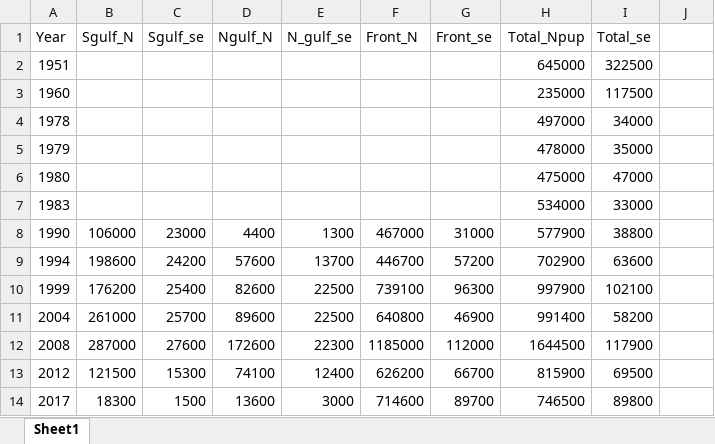
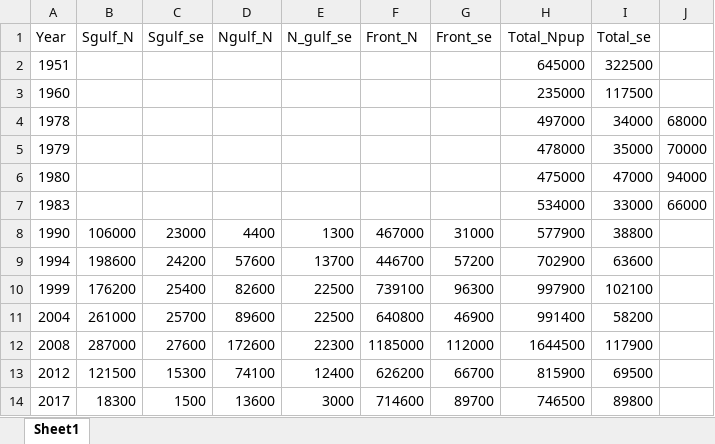
Before and after one commit to mttinker/Harpseal, an Excel workbook: data/PupProd_v1.xlsx, sheet Sheet1, drawn as a sheet; values as stored, in another font and other column widths than the file's, no borders; the diff names each change by its address in the sheet, - before the commit and + after, or states it on an @@ line.

```diff
--- a/data/PupProd_v1.xlsx (sheet Sheet1)
+++ b/data/PupProd_v1.xlsx (sheet Sheet1)
-J4: (empty)
+J4: 68000
-J5: (empty)
+J5: 70000
-J6: (empty)
+J6: 94000
-J7: (empty)
+J7: 66000
```
Also changed, not shown: data/Ages_sampled_v2.xlsx, 7 other files.
